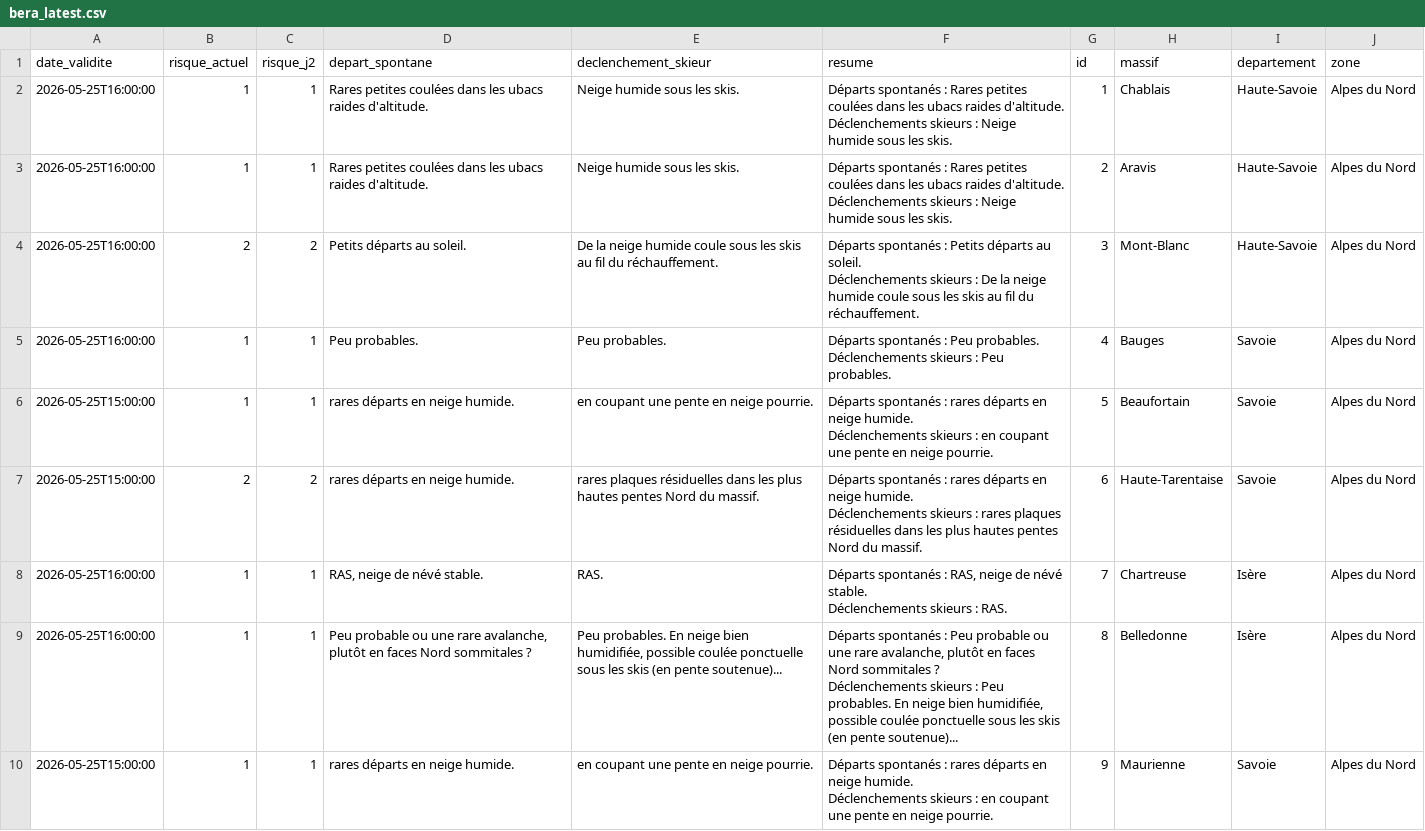
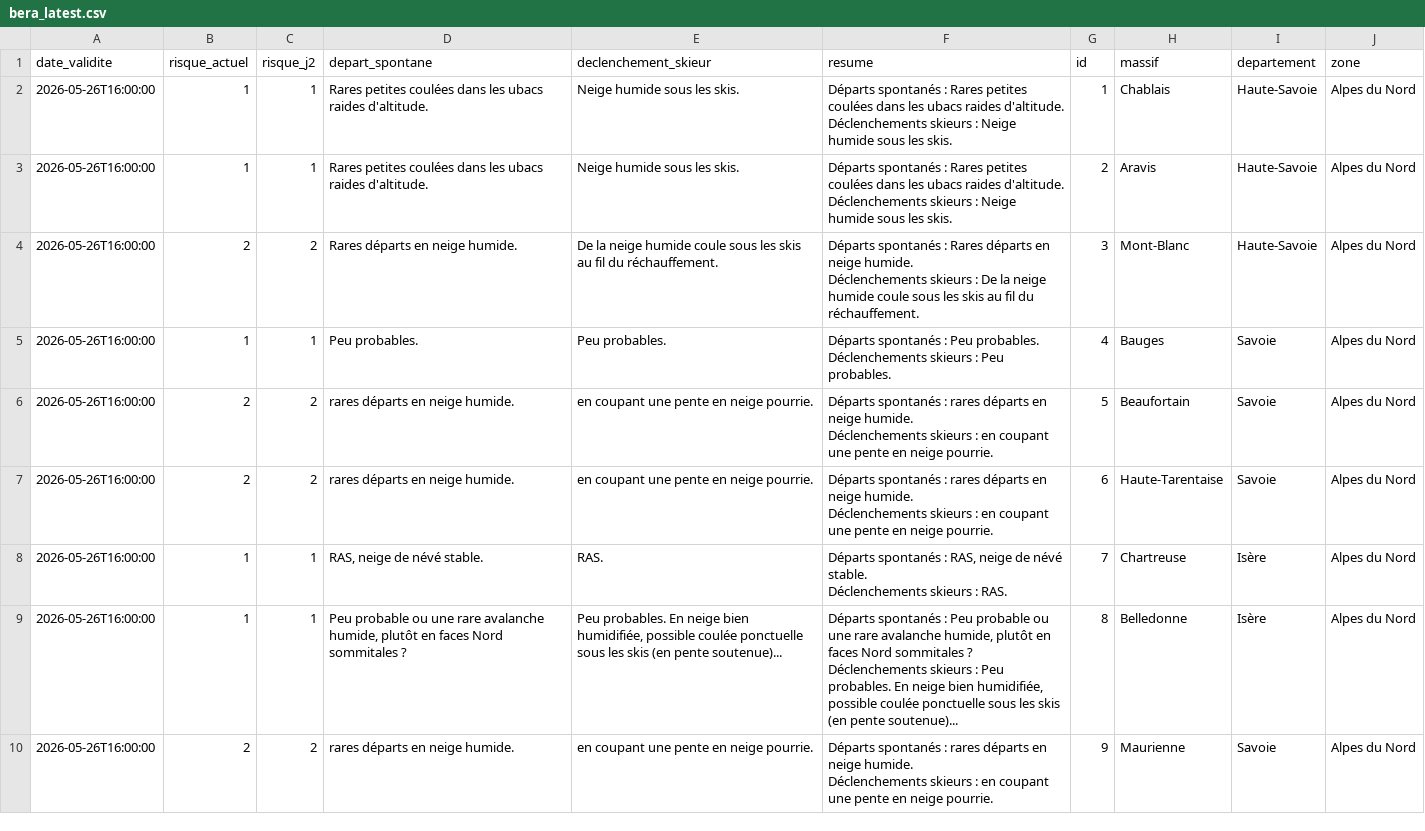
Before and after one commit to Tinevagio/Ski-touring-live, a CSV file: data/bera_latest.csv, drawn as a sheet; only a part is shown; the diff covers the shown part only.

Commit message:
🔄 Update BERA data - 2026-05-26 17:01 UTC

```diff
--- a/data/bera_latest.csv
+++ b/data/bera_latest.csv
@@ -1,19 +1,19 @@
 date_validite,risque_actuel,risque_j2,depart_spontane,declenchement_skieur,resume,id,massif,departement,zone
-2026-05-25T16:00:00,1,1,Rares petites coulées dans les ubacs raides d'altitude.,Neige humide sous les skis.,"Départs spontanés : Rares petites coulées dans les ubacs raides d'altitude.
-Déclenchements skieurs : Neige humide sous les skis.",1,Chablais,Haute-Savoie,Alpes du Nord
-2026-05-25T16:00:00,1,1,Rares petites coulées dans les ubacs raides d'altitude.,Neige humide sous les skis.,"Départs spontanés : Rares petites coulées dans les ubacs raides d'altitude.
-Déclenchements skieurs : Neige humide sous les skis.",2,Aravis,Haute-Savoie,Alpes du Nord
-2026-05-25T16:00:00,2,2,Petits départs au soleil. ,De la neige humide coule sous les skis au fil du réchauffement.,"Départs spontanés : Petits départs au soleil.
-Déclenchements skieurs : De la neige humide coule sous les skis au fil du réchauffement.",3,Mont-Blanc,Haute-Savoie,Alpes du Nord
-2026-05-25T16:00:00,1,1,Peu probables.,Peu probables. ,"Départs spontanés : Peu probables.
-Déclenchements skieurs : Peu probables. ",4,Bauges,Savoie,Alpes du Nord
-2026-05-25T15:00:00,1,1,rares départs en neige humide.,en coupant une pente en neige pourrie.,"Départs spontanés : rares départs en neige humide.
-Déclenchements skieurs : en coupant une pente en neige pourrie.",5,Beaufortain,Savoie,Alpes du Nord
-2026-05-25T15:00:00,2,2,rares départs en neige humide.,rares plaques résiduelles dans les plus hautes pentes Nord du massif. ,"Départs spontanés : rares départs en neige humide.
-Déclenchements skieurs : rares plaques résiduelles dans les plus hautes pentes Nord du massif. ",6,Haute-Tarentaise,Savoie,Alpes du Nord
-2026-05-25T16:00:00,1,1,"RAS, neige de névé stable.",RAS.,"Départs spontanés : RAS, neige de névé stable.
-Déclenchements skieurs : RAS.",7,Chartreuse,Isère,Alpes du Nord
-2026-05-25T16:00:00,1,1,"Peu probable ou une rare avalanche, plutôt en faces Nord sommitales ?  ","Peu probables. En neige bien humidifiée, possible coulée ponctuelle sous les skis (en pente soutenue)...","Départs spontanés : Peu probable ou une rare avalanche, plutôt en faces Nord sommitales ?
-Déclenchements skieurs : Peu probables. En neige bien humidifiée, possible coulée ponctuelle sous les skis (en pente soutenue)...",8,Belledonne,Isère,Alpes du Nord
-2026-05-25T15:00:00,1,1,rares départs en neige humide.,en coupant une pente en neige pourrie.,"Départs spontanés : rares départs en neige humide.
-Déclenchements skieurs : en coupant une pente en neige pourrie.",9,Maurienne,Savoie,Alpes du Nord
+2026-05-26T16:00:00,1,1,Rares petites coulées dans les ubacs raides d'altitude.,Neige humide sous les skis.,"Départs spontanés : Rares petites coulées dans les ubacs raides d'altitude.
+Déclenchements skieurs : Neige humide sous les skis.",1,Chablais,Haute-Savoie,Alpes du Nord
+2026-05-26T16:00:00,1,1,Rares petites coulées dans les ubacs raides d'altitude.,Neige humide sous les skis.,"Départs spontanés : Rares petites coulées dans les ubacs raides d'altitude.
+Déclenchements skieurs : Neige humide sous les skis.",2,Aravis,Haute-Savoie,Alpes du Nord
+2026-05-26T16:00:00,2,2,Rares départs en neige humide.,De la neige humide coule sous les skis au fil du réchauffement.,"Départs spontanés : Rares départs en neige humide.
+Déclenchements skieurs : De la neige humide coule sous les skis au fil du réchauffement.",3,Mont-Blanc,Haute-Savoie,Alpes du Nord
+2026-05-26T16:00:00,1,1,Peu probables.,Peu probables. ,"Départs spontanés : Peu probables.
+Déclenchements skieurs : Peu probables. ",4,Bauges,Savoie,Alpes du Nord
+2026-05-26T16:00:00,2,2,rares départs en neige humide.,en coupant une pente en neige pourrie.,"Départs spontanés : rares départs en neige humide.
+Déclenchements skieurs : en coupant une pente en neige pourrie.",5,Beaufortain,Savoie,Alpes du Nord
+2026-05-26T16:00:00,2,2,rares départs en neige humide.,en coupant une pente en neige pourrie.,"Départs spontanés : rares départs en neige humide.
+Déclenchements skieurs : en coupant une pente en neige pourrie.",6,Haute-Tarentaise,Savoie,Alpes du Nord
+2026-05-26T16:00:00,1,1,"RAS, neige de névé stable.",RAS.,"Départs spontanés : RAS, neige de névé stable.
+Déclenchements skieurs : RAS.",7,Chartreuse,Isère,Alpes du Nord
+2026-05-26T16:00:00,1,1,"Peu probable ou une rare avalanche humide, plutôt en faces Nord sommitales ?  ","Peu probables. En neige bien humidifiée, possible coulée ponctuelle sous les skis (en pente soutenue)...","Départs spontanés : Peu probable ou une rare avalanche humide, plutôt en faces Nord sommitales ?
+Déclenchements skieurs : Peu probables. En neige bien humidifiée, possible coulée ponctuelle sous les skis (en pente soutenue)...",8,Belledonne,Isère,Alpes du Nord
+2026-05-26T16:00:00,2,2,rares départs en neige humide.,en coupant une pente en neige pourrie.,"Départs spontanés : rares départs en neige humide.
+Déclenchements skieurs : en coupant une pente en neige pourrie.",9,Maurienne,Savoie,Alpes du Nord
```
Also changed, not shown: 47 edited cells elsewhere in this file, 1 other file.
